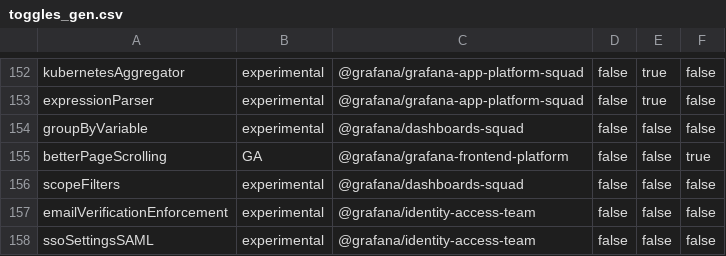
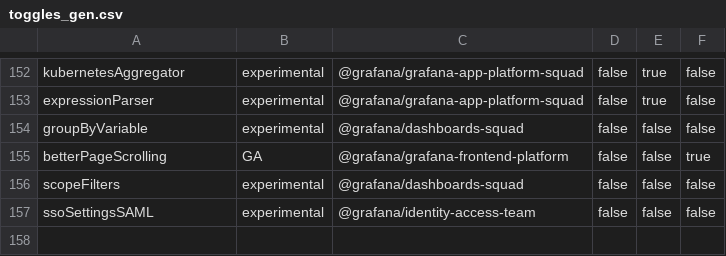
Before and after one commit to storpool/grafana, a CSV file: pkg/services/featuremgmt/toggles_gen.csv, drawn as a sheet; only a part is shown, gaps mark what is left out.

Commit message:
FeatureToggles: Remove unused feature flag (#84988)
Remove unused flag

```diff
--- a/pkg/services/featuremgmt/toggles_gen.csv
+++ b/pkg/services/featuremgmt/toggles_gen.csv
@@ -156,3 +156,2 @@ betterPageScrolling,GA,@grafana/grafana-frontend-platform,false,false,true
 scopeFilters,experimental,@grafana/dashboards-squad,false,false,false
-emailVerificationEnforcement,experimental,@grafana/identity-access-team,false,false,false
 ssoSettingsSAML,experimental,@grafana/identity-access-team,false,false,false
```
Also changed, not shown: 4 other files.
